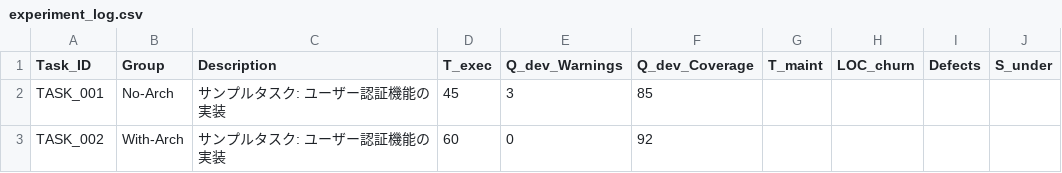
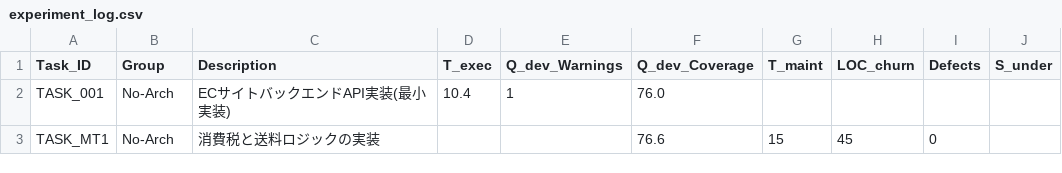
Before and after one commit to gal1996/vibe_coding_without_architecture, a CSV file: experiment_log.csv, drawn as a sheet.

Commit message:
first task

```diff
--- a/experiment_log.csv
+++ b/experiment_log.csv
@@ -1,3 +1,3 @@
 Task_ID,Group,Description,T_exec,Q_dev_Warnings,Q_dev_Coverage,T_maint,LOC_churn,Defects,S_under
-TASK_001,No-Arch,サンプルタスク: ユーザー認証機能の実装,45,3,85,,,,,
-TASK_002,With-Arch,サンプルタスク: ユーザー認証機能の実装,60,0,92,,,,,
+TASK_001,No-Arch,ECサイトバックエンドAPI実装(最小実装),10.4,1,76.0,,,,,
+TASK_MT1,No-Arch,消費税と送料ロジックの実装,,,76.6,15,45,0,
```
Also changed, not shown: 7 other files.
